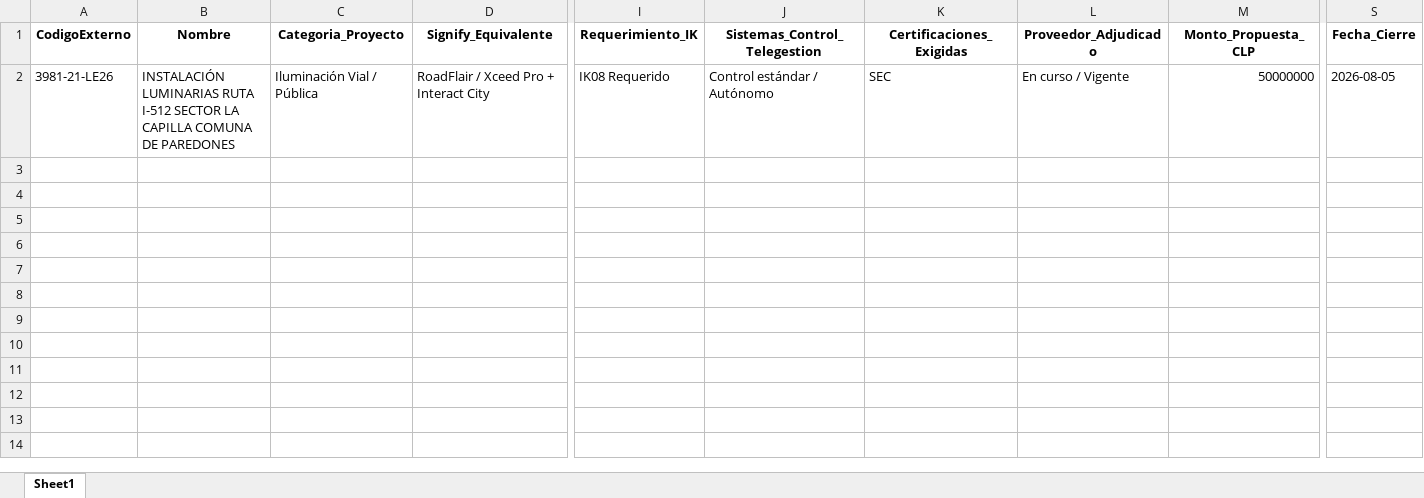
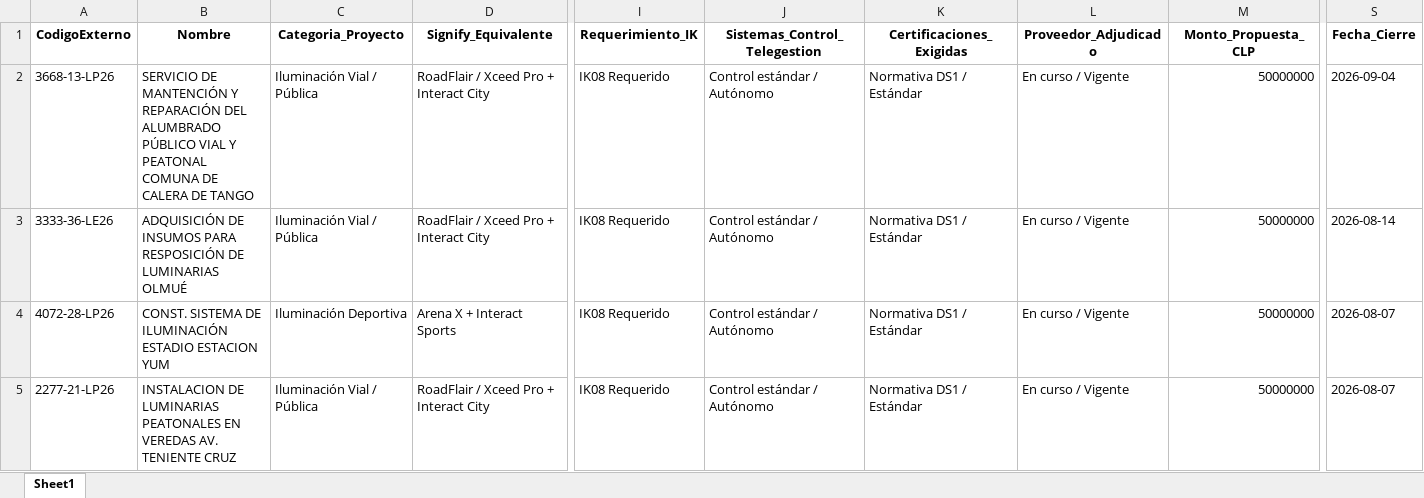
Before and after one commit to eseljorge/AGLILUZ, an Excel workbook: agliluz/historial_licitaciones.xlsx, sheet Sheet1, drawn as a sheet; only a part is shown, gaps mark what is left out; values as stored, in another font and other column widths than the file's, no borders; addresses are those after the commit; rows hold the shown columns only; the diff names each change by its address in the sheet, - before the commit and + after, or states it on an @@ line.

```diff
--- a/agliluz/historial_licitaciones.xlsx (sheet Sheet1)
+++ b/agliluz/historial_licitaciones.xlsx (sheet Sheet1)
+row 2: 3668-13-LP26 | SERVICIO DE MANTENCIÓN Y REPARACIÓN DEL ALUMBRADO PÚBLICO VIAL Y PEATONAL COMUNA DE CALERA DE TANGO | Iluminación Vial / Pública | RoadFlair / Xceed Pro + Interact City | IK08 Requerido | Control estándar / Autónomo | Normativa DS1 / Estándar | En curso / Vigente | 50000000 | 2026-09-04
+row 3: 3333-36-LE26 | ADQUISICIÓN DE INSUMOS PARA RESPOSICIÓN DE LUMINARIAS OLMUÉ | Iluminación Vial / Pública | RoadFlair / Xceed Pro + Interact City | IK08 Requerido | Control estándar / Autónomo | Normativa DS1 / Estándar | En curso / Vigente | 50000000 | 2026-08-14
+row 4: 4072-28-LP26 | CONST. SISTEMA DE ILUMINACIÓN ESTADIO ESTACION YUM | Iluminación Deportiva | Arena X + Interact Sports | IK08 Requerido | Control estándar / Autónomo | Normativa DS1 / Estándar | En curso / Vigente | 50000000 | 2026-08-07
-A5 (CodigoExterno): 3981-21-LE26
+A5 (CodigoExterno): 2277-21-LP26
-B5 (Nombre): INSTALACIÓN LUMINARIAS RUTA I-512 SECTOR LA CAPILLA COMUNA DE PAREDONES
+B5 (Nombre): INSTALACION DE LUMINARIAS PEATONALES EN VEREDAS AV. TENIENTE CRUZ
-K5 (Certificaciones_Exigidas): SEC
+K5 (Certificaciones_Exigidas): Normativa DS1 / Estándar
-S5 (Fecha_Cierre): 2026-08-05
+S5 (Fecha_Cierre): 2026-08-07
```
